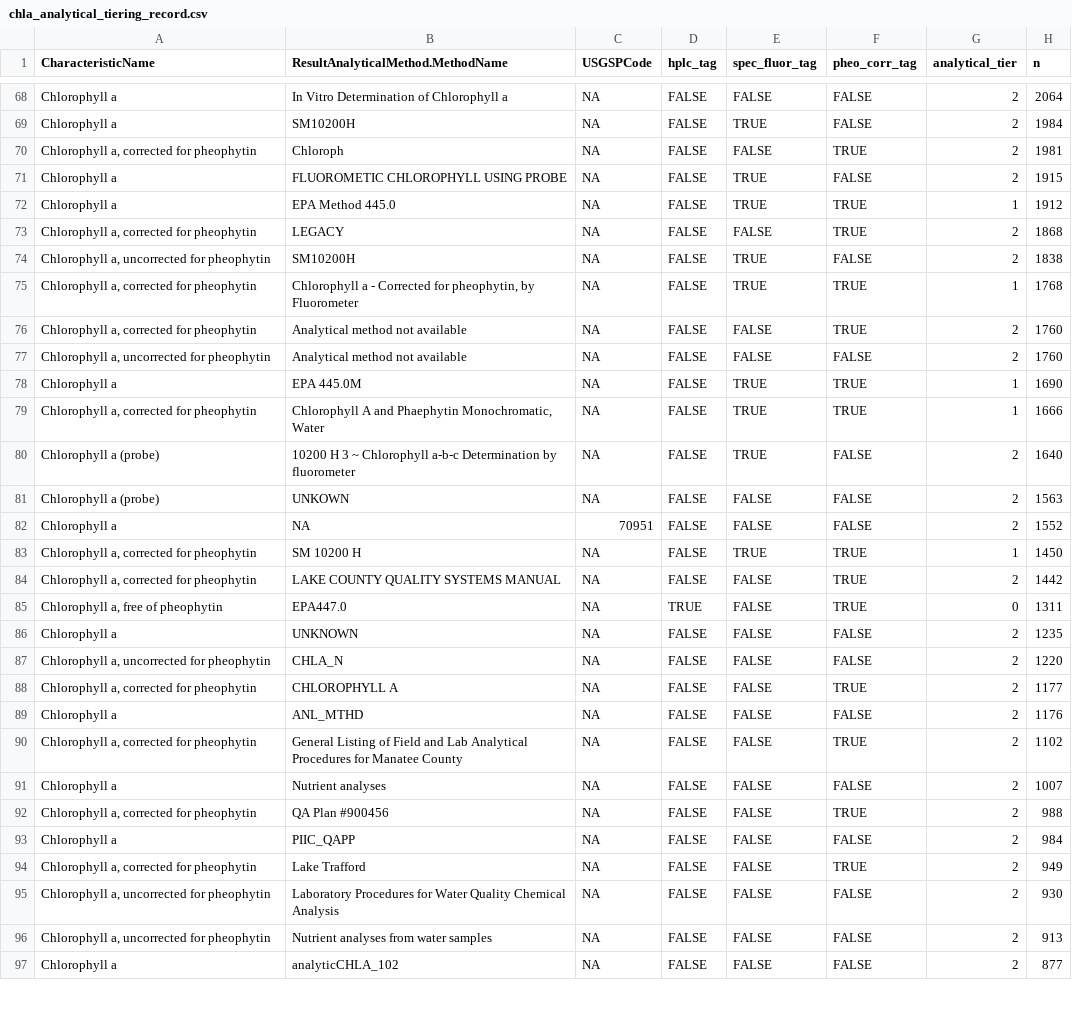
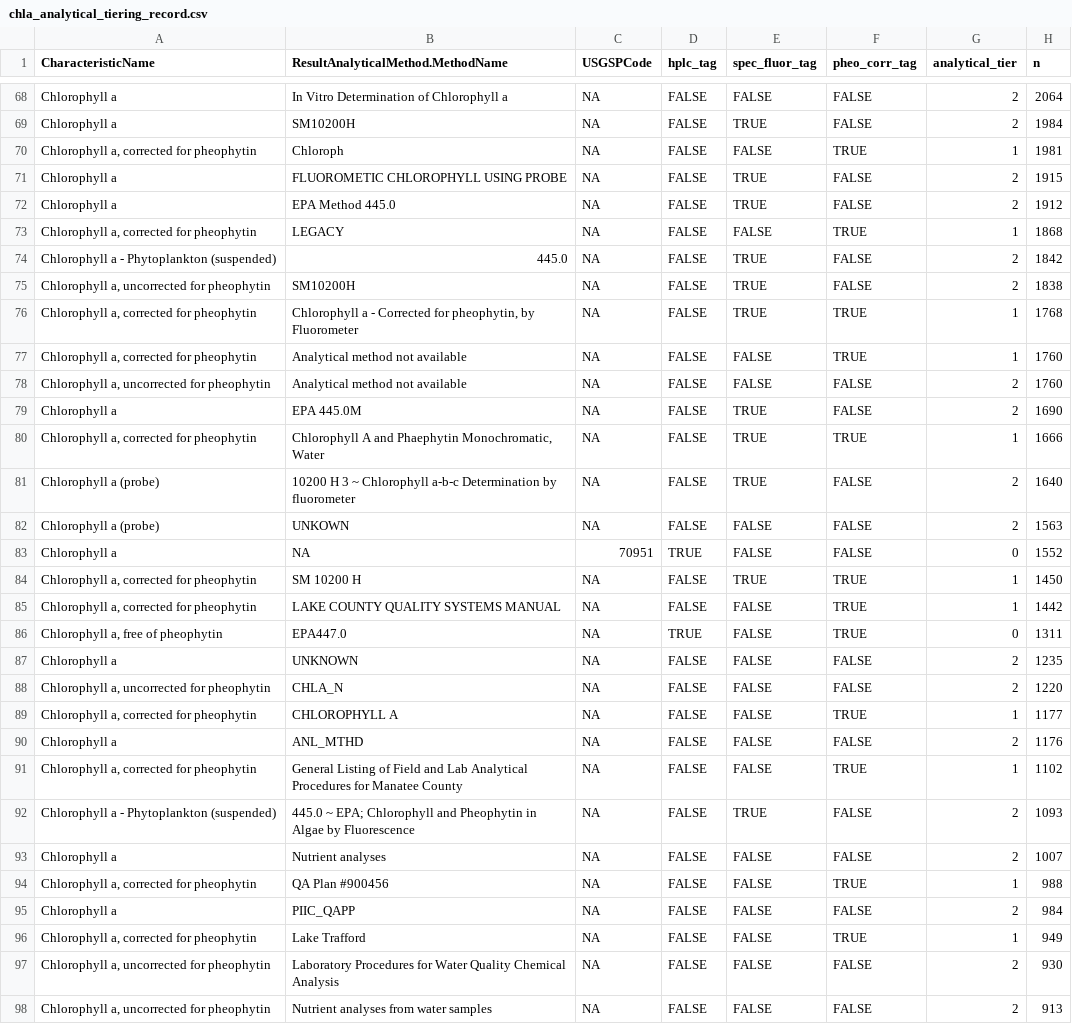
Before and after one commit to AquaSat/AquaMatch_harmonize_WQP, a CSV file: 3_harmonize/out/chla_analytical_tiering_record.csv, drawn as a sheet; only a part is shown, gaps mark what is left out; the shorter side is filled out with more unchanged rows; the diff covers the shown part only.

```diff
--- a/3_harmonize/out/chla_analytical_tiering_record.csv
+++ b/3_harmonize/out/chla_analytical_tiering_record.csv
@@ -69,11 +69,12 @@ Chlorophyll a,In Vitro Determination of Chlorophyll a,NA,FALSE,FALSE,FALSE,2,206
 Chlorophyll a,SM10200H,NA,FALSE,TRUE,FALSE,2,1984
-"Chlorophyll a, corrected for pheophytin",Chloroph,NA,FALSE,FALSE,TRUE,2,1981
+"Chlorophyll a, corrected for pheophytin",Chloroph,NA,FALSE,FALSE,TRUE,1,1981
 Chlorophyll a,FLUOROMETIC CHLOROPHYLL USING PROBE,NA,FALSE,TRUE,FALSE,2,1915
-Chlorophyll a,EPA Method 445.0,NA,FALSE,TRUE,TRUE,1,1912
-"Chlorophyll a, corrected for pheophytin",LEGACY,NA,FALSE,FALSE,TRUE,2,1868
+Chlorophyll a,EPA Method 445.0,NA,FALSE,TRUE,FALSE,2,1912
+"Chlorophyll a, corrected for pheophytin",LEGACY,NA,FALSE,FALSE,TRUE,1,1868
+Chlorophyll a - Phytoplankton (suspended),445.0,NA,FALSE,TRUE,FALSE,2,1842
 "Chlorophyll a, uncorrected for pheophytin",SM10200H,NA,FALSE,TRUE,FALSE,2,1838
 "Chlorophyll a, corrected for pheophytin","Chlorophyll a - Corrected for pheophytin, by Fluorometer",NA,FALSE,TRUE,TRUE,1,1768
-"Chlorophyll a, corrected for pheophytin",Analytical method not available,NA,FALSE,FALSE,TRUE,2,1760
+"Chlorophyll a, corrected for pheophytin",Analytical method not available,NA,FALSE,FALSE,TRUE,1,1760
 "Chlorophyll a, uncorrected for pheophytin",Analytical method not available,NA,FALSE,FALSE,FALSE,2,1760
-Chlorophyll a,EPA 445.0M,NA,FALSE,TRUE,TRUE,1,1690
+Chlorophyll a,EPA 445.0M,NA,FALSE,TRUE,FALSE,2,1690
 "Chlorophyll a, corrected for pheophytin","Chlorophyll A and Phaephytin Monochromatic, Water",NA,FALSE,TRUE,TRUE,1,1666
@@ -81,5 +82,5 @@ Chlorophyll a (probe),10200 H 3  ~ Chlorophyll a-b-c Determination by fluoromete
 Chlorophyll a (probe),UNKOWN,NA,FALSE,FALSE,FALSE,2,1563
-Chlorophyll a,NA,70951,FALSE,FALSE,FALSE,2,1552
+Chlorophyll a,NA,70951,TRUE,FALSE,FALSE,0,1552
 "Chlorophyll a, corrected for pheophytin",SM 10200 H,NA,FALSE,TRUE,TRUE,1,1450
-"Chlorophyll a, corrected for pheophytin",LAKE COUNTY QUALITY SYSTEMS MANUAL,NA,FALSE,FALSE,TRUE,2,1442
+"Chlorophyll a, corrected for pheophytin",LAKE COUNTY QUALITY SYSTEMS MANUAL,NA,FALSE,FALSE,TRUE,1,1442
 "Chlorophyll a, free of pheophytin",EPA447.0,NA,TRUE,FALSE,TRUE,0,1311
@@ -87,9 +88,10 @@ Chlorophyll a,UNKNOWN,NA,FALSE,FALSE,FALSE,2,1235
 "Chlorophyll a, uncorrected for pheophytin",CHLA_N,NA,FALSE,FALSE,FALSE,2,1220
-"Chlorophyll a, corrected for pheophytin",CHLOROPHYLL A,NA,FALSE,FALSE,TRUE,2,1177
+"Chlorophyll a, corrected for pheophytin",CHLOROPHYLL A,NA,FALSE,FALSE,TRUE,1,1177
 Chlorophyll a,ANL_MTHD,NA,FALSE,FALSE,FALSE,2,1176
-"Chlorophyll a, corrected for pheophytin",General Listing of Field and Lab Analytical Procedures for Manatee County,NA,FALSE,FALSE,TRUE,2,1102
+"Chlorophyll a, corrected for pheophytin",General Listing of Field and Lab Analytical Procedures for Manatee County,NA,FALSE,FALSE,TRUE,1,1102
+Chlorophyll a - Phytoplankton (suspended),445.0 ~ EPA; Chlorophyll and Pheophytin in Algae by Fluorescence,NA,FALSE,TRUE,FALSE,2,1093
 Chlorophyll a,Nutrient analyses,NA,FALSE,FALSE,FALSE,2,1007
-"Chlorophyll a, corrected for pheophytin",QA Plan #900456,NA,FALSE,FALSE,TRUE,2,988
+"Chlorophyll a, corrected for pheophytin",QA Plan #900456,NA,FALSE,FALSE,TRUE,1,988
 Chlorophyll a,PIIC_QAPP,NA,FALSE,FALSE,FALSE,2,984
-"Chlorophyll a, corrected for pheophytin",Lake Trafford,NA,FALSE,FALSE,TRUE,2,949
+"Chlorophyll a, corrected for pheophytin",Lake Trafford,NA,FALSE,FALSE,TRUE,1,949
 "Chlorophyll a, uncorrected for pheophytin",Laboratory Procedures for Water Quality Chemical Analysis,NA,FALSE,FALSE,FALSE,2,930
```
Also changed, not shown: 4 added rows and 72 edited cells elsewhere in this file, 10 other files.
